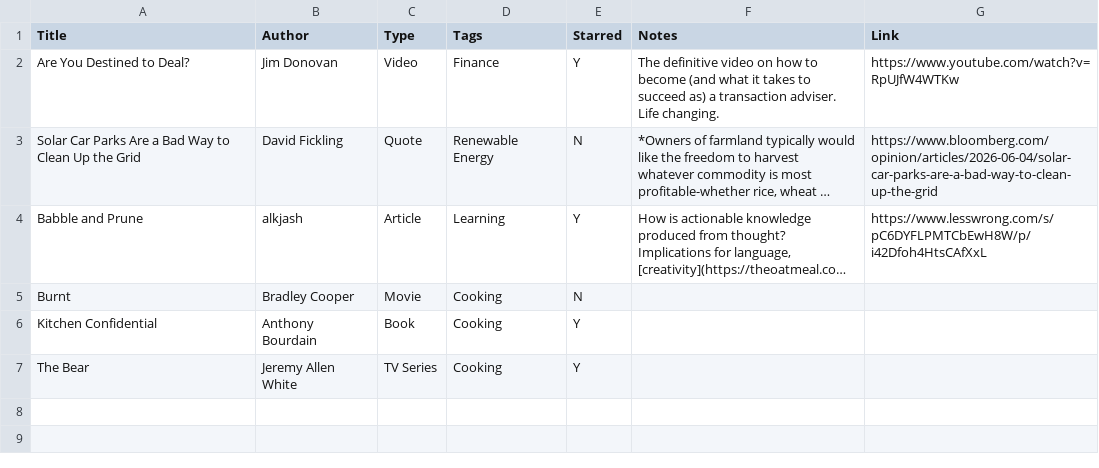
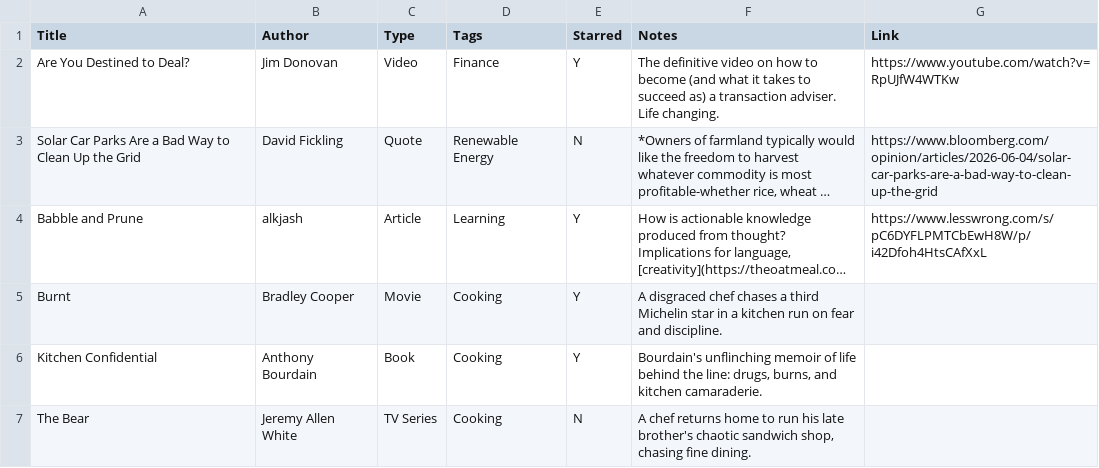
Before and after one commit to chhotavakeel/chhotavakeel.github.io, a CSV file: _data/library.csv, drawn as a sheet; long unchanged cells end in …; the diff names each change by its address in the sheet, - before the commit and + after, or states it on an @@ line.

```diff
--- a/_data/library.csv
+++ b/_data/library.csv
-E5 (Starred): N
+E5 (Starred): Y
-F5 (Notes): (empty)
+F5 (Notes): A disgraced chef chases a third Michelin star in a kitchen run on fear and discipline.
-F6 (Notes): (empty)
+F6 (Notes): Bourdain's unflinching memoir of life behind the line: drugs, burns, and kitchen camaraderie.
-E7 (Starred): Y
+E7 (Starred): N
-F7 (Notes): (empty)
+F7 (Notes): A chef returns home to run his late brother's chaotic sandwich shop, chasing fine dining.
```
Also changed, not shown: 2 other files.
